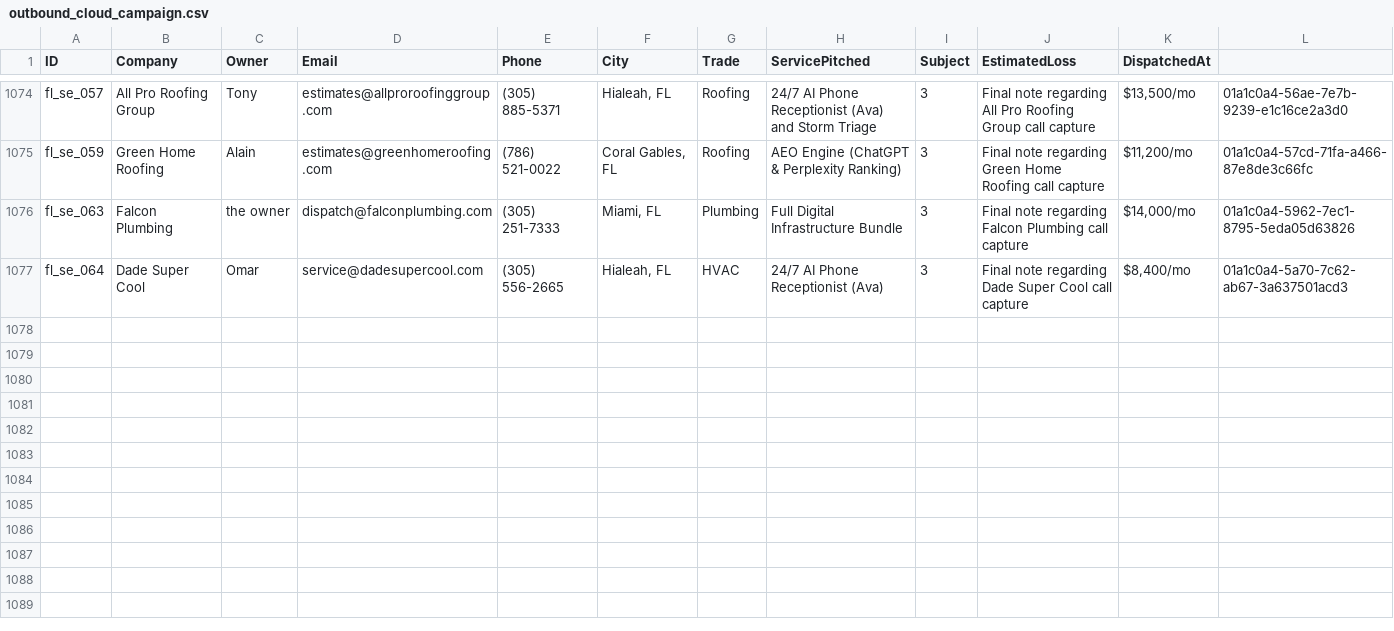
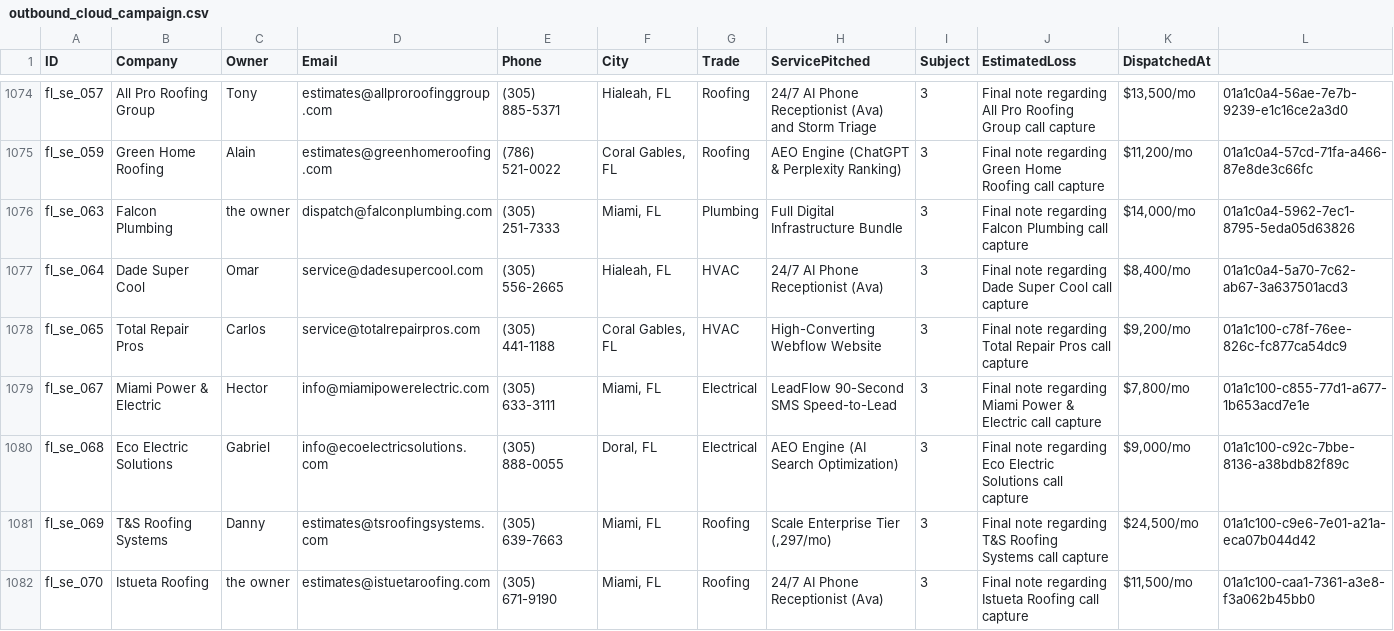
Before and after one commit to hluke2057-hub/Vantorxsolutions, a CSV file: data/outbound_cloud_campaign.csv, drawn as a sheet; only a part is shown, gaps mark what is left out; rows hold the shown columns only; the diff names each change by its address in the sheet, - before the commit and + after, or states it on an @@ line.

Commit message:
chore(cloud-autopilot): 24/7 autonomous dispatch cycle completed [skip ci]

```diff
--- a/data/outbound_cloud_campaign.csv
+++ b/data/outbound_cloud_campaign.csv
+row 1078: fl_se_065 | Total Repair Pros | Carlos | service@totalrepairpros.com | (305) 441-1188 | Coral Gables, FL | HVAC | High-Converting Webflow Website | 3 | Final note regarding Total Repair Pros call capture | $9,200/mo | 01a1c100-c78f-76ee-826c-fc877ca54dc9
+row 1079: fl_se_067 | Miami Power & Electric | Hector | info@miamipowerelectric.com | (305) 633-3111 | Miami, FL | Electrical | LeadFlow 90-Second SMS Speed-to-Lead | 3 | Final note regarding Miami Power & Electric call capture | $7,800/mo | 01a1c100-c855-77d1-a677-1b653acd7e1e
+row 1080: fl_se_068 | Eco Electric Solutions | Gabriel | info@ecoelectricsolutions.com | (305) 888-0055 | Doral, FL | Electrical | AEO Engine (AI Search Optimization) | 3 | Final note regarding Eco Electric Solutions call capture | $9,000/mo | 01a1c100-c92c-7bbe-8136-a38bdb82f89c
+row 1081: fl_se_069 | T&S Roofing Systems | Danny | estimates@tsroofingsystems.com | (305) 639-7663 | Miami, FL | Roofing | Scale Enterprise Tier (,297/mo) | 3 | Final note regarding T&S Roofing Systems call capture | $24,500/mo | 01a1c100-c9e6-7e01-a21a-eca07b044d42
+row 1082: fl_se_070 | Istueta Roofing | the owner | estimates@istuetaroofing.com | (305) 671-9190 | Miami, FL | Roofing | 24/7 AI Phone Receptionist (Ava) | 3 | Final note regarding Istueta Roofing call capture | $11,500/mo | 01a1c100-caa1-7361-a3e8-f3a062b45bb0
```
Also changed, not shown: 4 other files.
